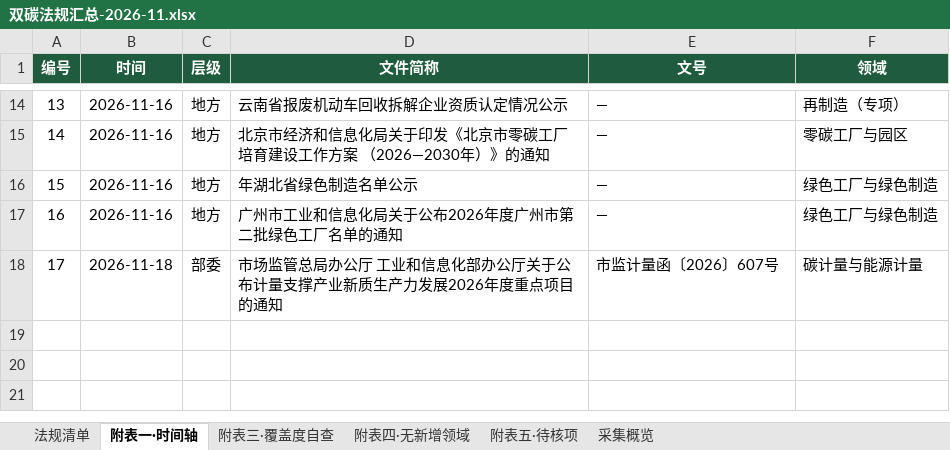
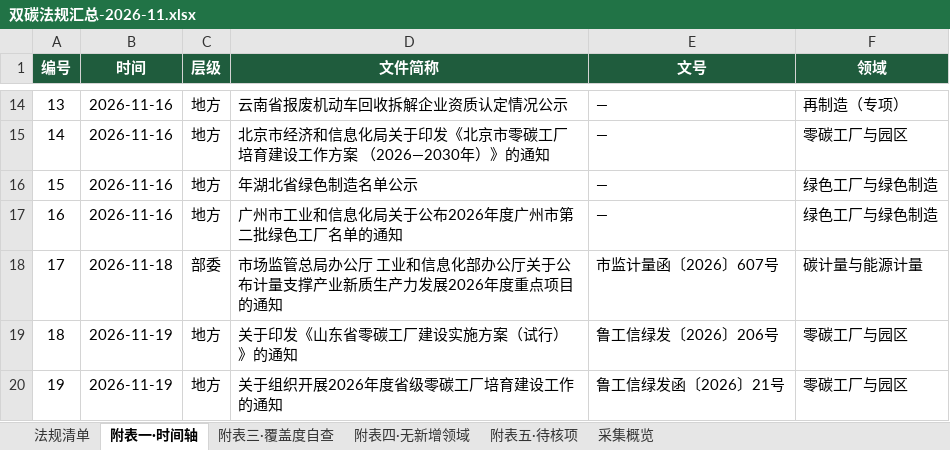
Before and after one commit to panyanosakana/carbon-law-watch, an Excel workbook: output/双碳法规汇总-2026-11.xlsx, sheet 附表一·时间轴, drawn as a sheet; only a part is shown, gaps mark what is left out; values as stored, in another font and other column widths than the file's, no borders; the diff names each change by its address in the sheet, - before the commit and + after, or states it on an @@ line.

```diff
--- a/output/双碳法规汇总-2026-11.xlsx (sheet 附表一·时间轴)
+++ b/output/双碳法规汇总-2026-11.xlsx (sheet 附表一·时间轴)
+row 19: 18 | 2026-11-19 | 地方 | 关于印发《山东省零碳工厂建设实施方案（试行）》的通知 | 鲁工信绿发〔2026〕206号 | 零碳工厂与园区
+row 20: 19 | 2026-11-19 | 地方 | 关于组织开展2026年度省级零碳工厂培育建设工作的通知 | 鲁工信绿发函〔2026〕21号 | 零碳工厂与园区
```
Also changed, not shown: sheet 法规清单, sheet 采集概览, sheet 附表三·覆盖度自查, sheet 附表五·待核项, 3 other files.
